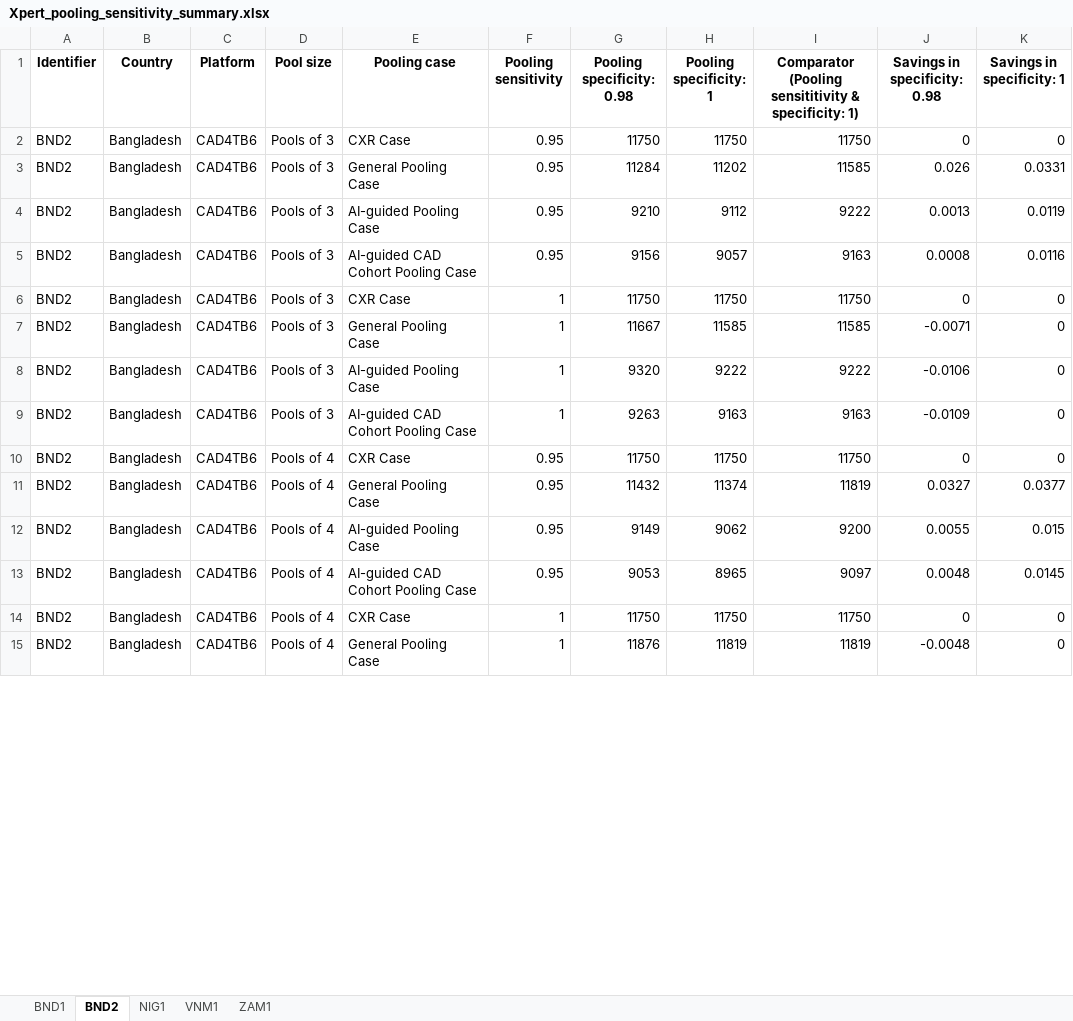
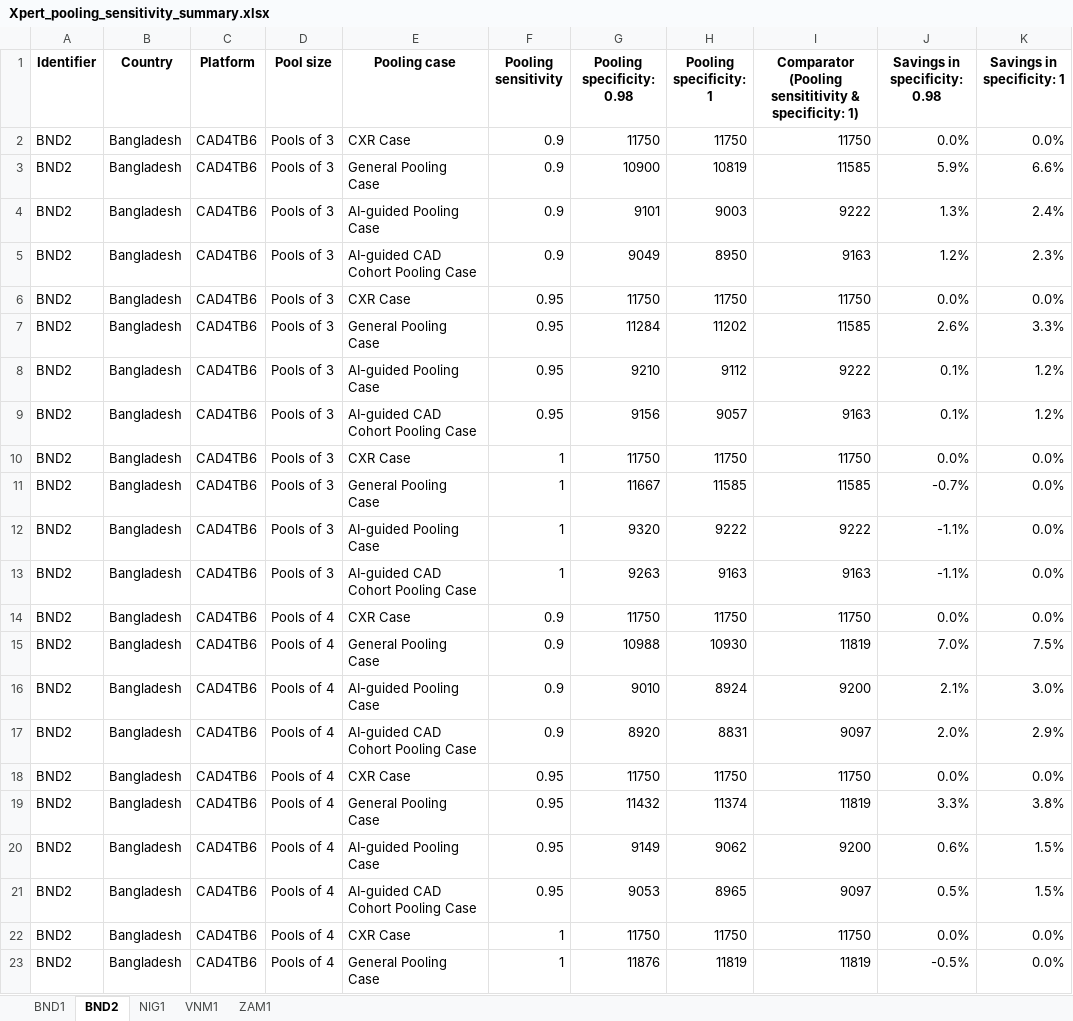
Before and after one commit to peptonefizz/Xpert-pooling-analysis, an Excel workbook: Output/Xpert_pooling_sensitivity_summary.xlsx, sheet BND2, drawn as a sheet; only a part is shown; values as stored, in another font and other column widths than the file's, no borders; addresses are those after the commit; the diff covers the shown part only; the diff names each change by its address in the sheet, - before the commit and + after, or states it on an @@ line.

```diff
--- a/Output/Xpert_pooling_sensitivity_summary.xlsx (sheet BND2)
+++ b/Output/Xpert_pooling_sensitivity_summary.xlsx (sheet BND2)
+row 2: BND2 | Bangladesh | CAD4TB6 | Pools of 3 | CXR Case | 0.9 | 11750 | 11750 | 11750 | 0.0% | 0.0%
+row 3: BND2 | Bangladesh | CAD4TB6 | Pools of 3 | General Pooling Case | 0.9 | 10900 | 10819 | 11585 | 5.9% | 6.6%
+row 4: BND2 | Bangladesh | CAD4TB6 | Pools of 3 | AI-guided Pooling Case | 0.9 | 9101 | 9003 | 9222 | 1.3% | 2.4%
+row 5: BND2 | Bangladesh | CAD4TB6 | Pools of 3 | AI-guided CAD Cohort Pooling Case | 0.9 | 9049 | 8950 | 9163 | 1.2% | 2.3%
-J6 (Savings in specificity: 0.98): 0
+J6 (Savings in specificity: 0.98): 0.0%
-K6 (Savings in specificity: 1): 0
+K6 (Savings in specificity: 1): 0.0%
-J7 (Savings in specificity: 0.98): 0.026
+J7 (Savings in specificity: 0.98): 2.6%
-K7 (Savings in specificity: 1): 0.0331
+K7 (Savings in specificity: 1): 3.3%
-J8 (Savings in specificity: 0.98): 0.0013
+J8 (Savings in specificity: 0.98): 0.1%
-K8 (Savings in specificity: 1): 0.0119
+K8 (Savings in specificity: 1): 1.2%
-J9 (Savings in specificity: 0.98): 0.0008
+J9 (Savings in specificity: 0.98): 0.1%
-K9 (Savings in specificity: 1): 0.0116
+K9 (Savings in specificity: 1): 1.2%
-J10 (Savings in specificity: 0.98): 0
+J10 (Savings in specificity: 0.98): 0.0%
-K10:K13 (Savings in specificity: 1): 0
+K10:K13 (Savings in specificity: 1): 0.0%
-J11 (Savings in specificity: 0.98): -0.0071
+J11 (Savings in specificity: 0.98): -0.7%
-J12 (Savings in specificity: 0.98): -0.0106
+J12 (Savings in specificity: 0.98): -1.1%
-J13 (Savings in specificity: 0.98): -0.0109
+J13 (Savings in specificity: 0.98): -1.1%
+row 14: BND2 | Bangladesh | CAD4TB6 | Pools of 4 | CXR Case | 0.9 | 11750 | 11750 | 11750 | 0.0% | 0.0%
+row 15: BND2 | Bangladesh | CAD4TB6 | Pools of 4 | General Pooling Case | 0.9 | 10988 | 10930 | 11819 | 7.0% | 7.5%
+row 16: BND2 | Bangladesh | CAD4TB6 | Pools of 4 | AI-guided Pooling Case | 0.9 | 9010 | 8924 | 9200 | 2.1% | 3.0%
+row 17: BND2 | Bangladesh | CAD4TB6 | Pools of 4 | AI-guided CAD Cohort Pooling Case | 0.9 | 8920 | 8831 | 9097 | 2.0% | 2.9%
-J18 (Savings in specificity: 0.98): 0
+J18 (Savings in specificity: 0.98): 0.0%
-K18 (Savings in specificity: 1): 0
+K18 (Savings in specificity: 1): 0.0%
-J19 (Savings in specificity: 0.98): 0.0327
+J19 (Savings in specificity: 0.98): 3.3%
-K19 (Savings in specificity: 1): 0.0377
+K19 (Savings in specificity: 1): 3.8%
-J20 (Savings in specificity: 0.98): 0.0055
+J20 (Savings in specificity: 0.98): 0.6%
-K20 (Savings in specificity: 1): 0.015
+K20 (Savings in specificity: 1): 1.5%
-J21 (Savings in specificity: 0.98): 0.0048
+J21 (Savings in specificity: 0.98): 0.5%
-K21 (Savings in specificity: 1): 0.0145
+K21 (Savings in specificity: 1): 1.5%
-J22 (Savings in specificity: 0.98): 0
+J22 (Savings in specificity: 0.98): 0.0%
-K22:K23 (Savings in specificity: 1): 0
+K22:K23 (Savings in specificity: 1): 0.0%
-J23 (Savings in specificity: 0.98): -0.0048
+J23 (Savings in specificity: 0.98): -0.5%
```
Also changed, not shown: 4 edited cells elsewhere in this sheet, sheet NIG1, sheet VNM1, sheet ZAM1, sheet BND1, Output/Xpert_pooling_input_tables.xlsx, Output/Xpert_pooling_output.xlsx, 3 other files.
